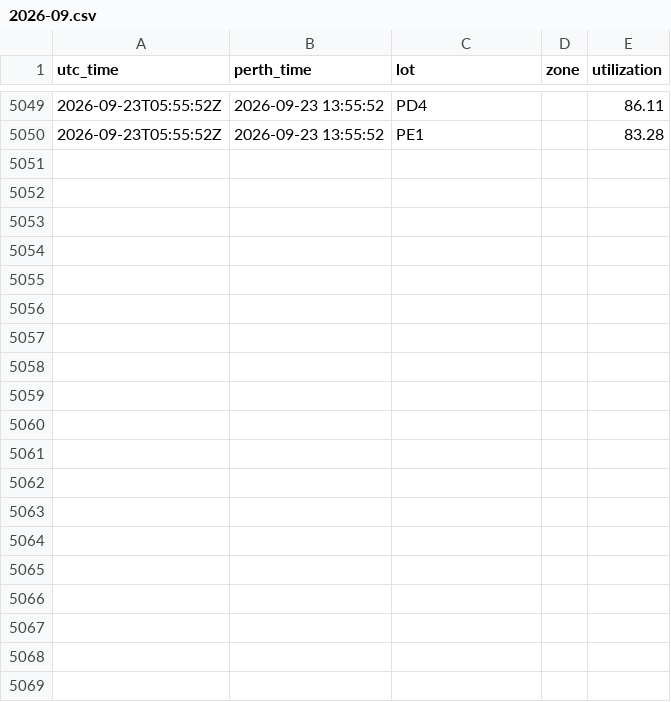
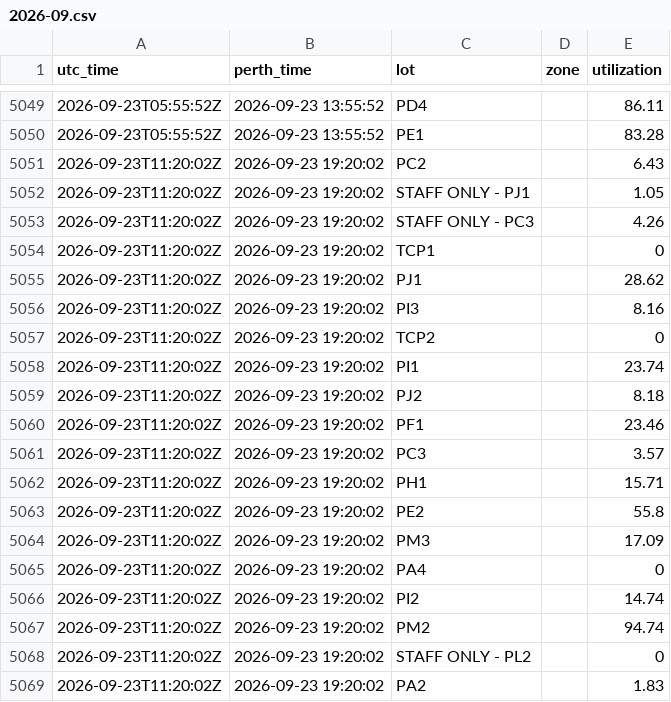
Before and after one commit to MichaelOvens/curtin-parking-data, a CSV file: data/2026-09.csv, drawn as a sheet; only a part is shown, gaps mark what is left out; the diff covers the shown part only.

```diff
--- a/data/2026-09.csv
+++ b/data/2026-09.csv
@@ -5050 +5050,20 @@ utc_time,perth_time,lot,zone,utilization
 2026-09-23T05:55:52Z,2026-09-23 13:55:52,PE1,,83.28
+2026-09-23T11:20:02Z,2026-09-23 19:20:02,PC2,,6.43
+2026-09-23T11:20:02Z,2026-09-23 19:20:02,STAFF ONLY - PJ1,,1.05
+2026-09-23T11:20:02Z,2026-09-23 19:20:02,STAFF ONLY - PC3,,4.26
+2026-09-23T11:20:02Z,2026-09-23 19:20:02,TCP1,,0
+2026-09-23T11:20:02Z,2026-09-23 19:20:02,PJ1,,28.62
+2026-09-23T11:20:02Z,2026-09-23 19:20:02,PI3,,8.16
+2026-09-23T11:20:02Z,2026-09-23 19:20:02,TCP2,,0
+2026-09-23T11:20:02Z,2026-09-23 19:20:02,PI1,,23.74
+2026-09-23T11:20:02Z,2026-09-23 19:20:02,PJ2,,8.18
+2026-09-23T11:20:02Z,2026-09-23 19:20:02,PF1,,23.46
+2026-09-23T11:20:02Z,2026-09-23 19:20:02,PC3,,3.57
+2026-09-23T11:20:02Z,2026-09-23 19:20:02,PH1,,15.71
+2026-09-23T11:20:02Z,2026-09-23 19:20:02,PE2,,55.8
+2026-09-23T11:20:02Z,2026-09-23 19:20:02,PM3,,17.09
+2026-09-23T11:20:02Z,2026-09-23 19:20:02,PA4,,0
+2026-09-23T11:20:02Z,2026-09-23 19:20:02,PI2,,14.74
+2026-09-23T11:20:02Z,2026-09-23 19:20:02,PM2,,94.74
+2026-09-23T11:20:02Z,2026-09-23 19:20:02,STAFF ONLY - PL2,,0
+2026-09-23T11:20:02Z,2026-09-23 19:20:02,PA2,,1.83
```
Also changed, not shown: 14 added rows elsewhere in this file.
